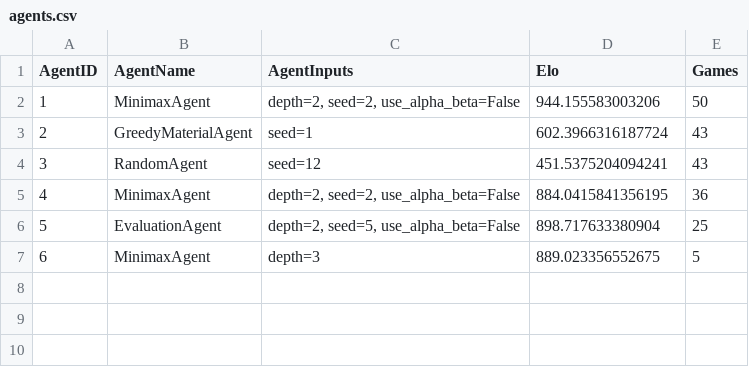
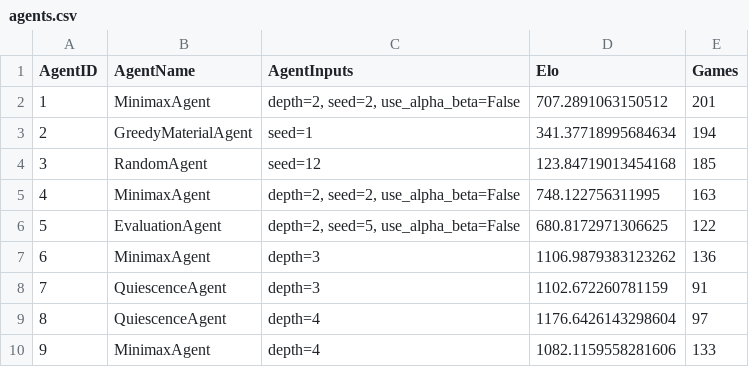
Before and after one commit to sigmar-heldenhammer/chess-project, a CSV file: agents.csv, drawn as a sheet.

Commit message:
added functionality to evaluation agent to order moves

```diff
--- a/agents.csv
+++ b/agents.csv
@@ -1,7 +1,10 @@
 AgentID,AgentName,AgentInputs,Elo,Games
-1,MinimaxAgent,"depth=2, seed=2, use_alpha_beta=False",944.155583003206,50
-2,GreedyMaterialAgent,seed=1,602.3966316187724,43
-3,RandomAgent,seed=12,451.5375204094241,43
-4,MinimaxAgent,"depth=2, seed=2, use_alpha_beta=False",884.0415841356195,36
-5,EvaluationAgent,"depth=2, seed=5, use_alpha_beta=False",898.717633380904,25
-6,MinimaxAgent,depth=3,889.023356552675,5
+1,MinimaxAgent,"depth=2, seed=2, use_alpha_beta=False",707.2891063150512,201
+2,GreedyMaterialAgent,seed=1,341.37718995684634,194
+3,RandomAgent,seed=12,123.84719013454168,185
+4,MinimaxAgent,"depth=2, seed=2, use_alpha_beta=False",748.122756311995,163
+5,EvaluationAgent,"depth=2, seed=5, use_alpha_beta=False",680.8172971306625,122
+6,MinimaxAgent,depth=3,1106.9879383123262,136
+7,QuiescenceAgent,depth=3,1102.672260781159,91
+8,QuiescenceAgent,depth=4,1176.6426143298604,97
+9,MinimaxAgent,depth=4,1082.1159558281606,133
```
Also changed, not shown: 7 other files.
